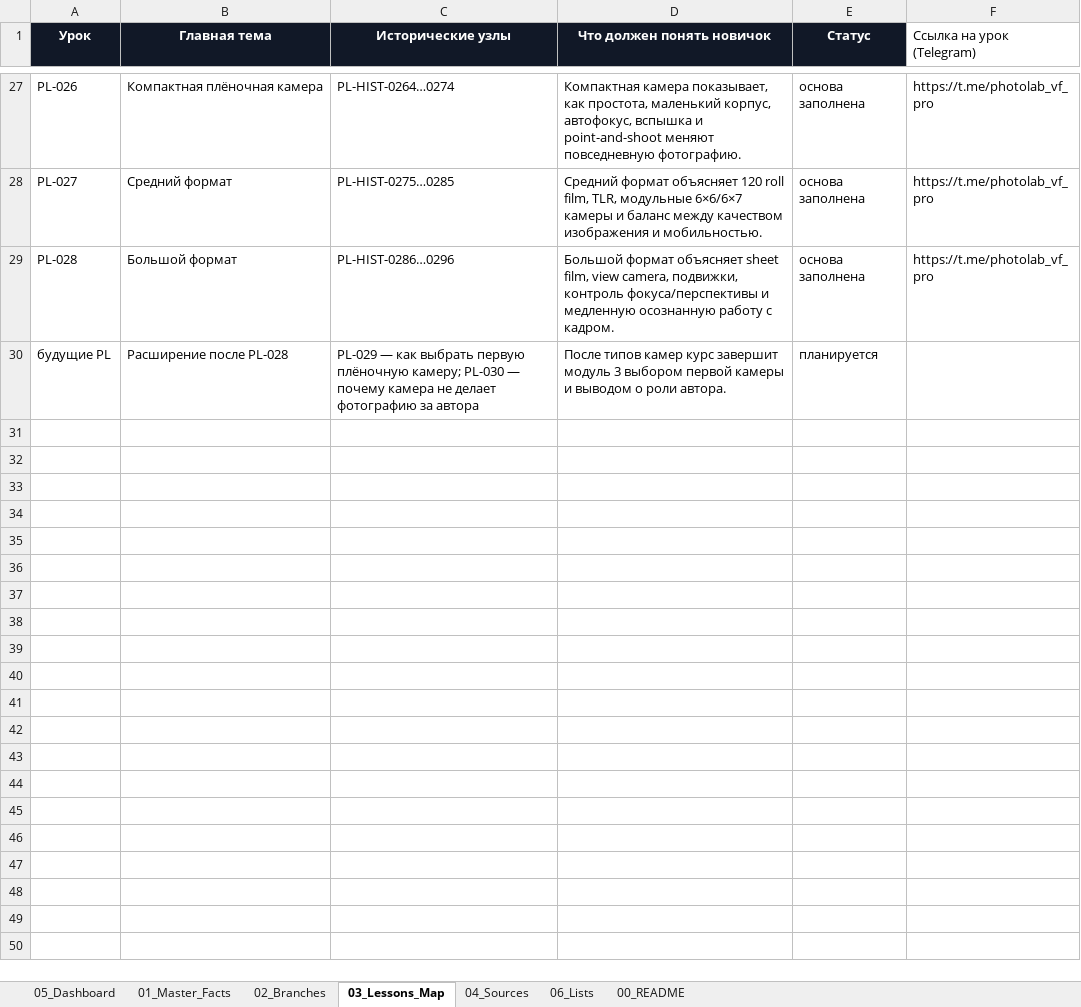
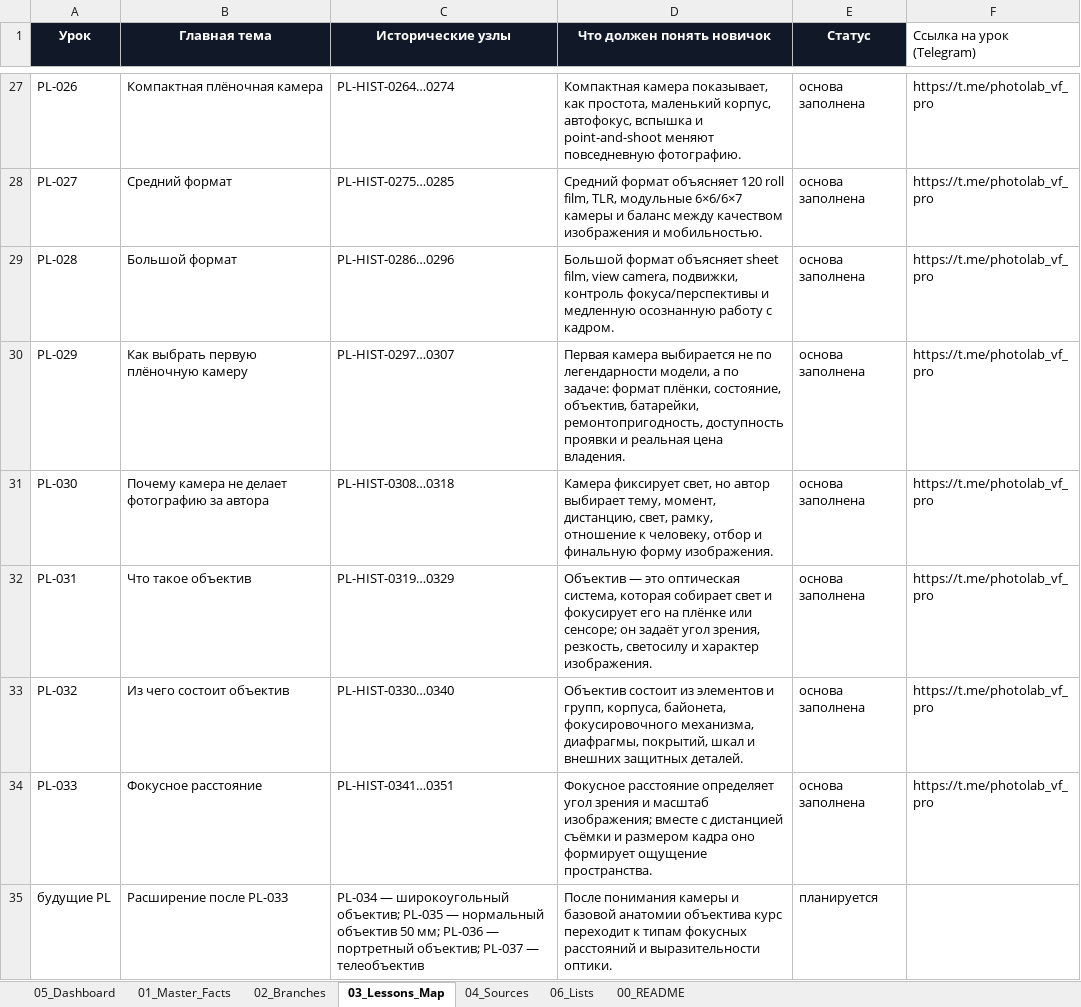
Before and after one commit to 1sahslava-dev/photolab-map, an Excel workbook: data/master.xlsx, sheet 03_Lessons_Map, drawn as a sheet; only a part is shown, gaps mark what is left out; values as stored, in another font and other column widths than the file's, no borders; table styles not drawn; addresses are those after the commit; the diff names each change by its address in the sheet, - before the commit and + after, or states it on an @@ line.

```diff
--- a/data/master.xlsx (sheet 03_Lessons_Map)
+++ b/data/master.xlsx (sheet 03_Lessons_Map)
+row 30: PL-029 | Как выбрать первую плёночную камеру | PL-HIST-0297…0307 | Первая камера выбирается не по легендарности модели, а по задаче: формат плёнки, состояние, объектив, батарейки, ремонтопригодность, доступность проявки и реальная цена владения. | основа заполнена | https://t.me/photolab_vf_pro
+row 31: PL-030 | Почему камера не делает фотографию за автора | PL-HIST-0308…0318 | Камера фиксирует свет, но автор выбирает тему, момент, дистанцию, свет, рамку, отношение к человеку, отбор и финальную форму изображения. | основа заполнена | https://t.me/photolab_vf_pro
+row 32: PL-031 | Что такое объектив | PL-HIST-0319…0329 | Объектив — это оптическая система, которая собирает свет и фокусирует его на плёнке или сенсоре; он задаёт угол зрения, резкость, светосилу и характер изображения. | основа заполнена | https://t.me/photolab_vf_pro
+row 33: PL-032 | Из чего состоит объектив | PL-HIST-0330…0340 | Объектив состоит из элементов и групп, корпуса, байонета, фокусировочного механизма, диафрагмы, покрытий, шкал и внешних защитных деталей. | основа заполнена | https://t.me/photolab_vf_pro
+row 34: PL-033 | Фокусное расстояние | PL-HIST-0341…0351 | Фокусное расстояние определяет угол зрения и масштаб изображения; вместе с дистанцией съёмки и размером кадра оно формирует ощущение пространства. | основа заполнена | https://t.me/photolab_vf_pro
-B35 (Главная тема): Расширение после PL-028
+B35 (Главная тема): Расширение после PL-033
-C35 (Исторические узлы): PL-029 — как выбрать первую плёночную камеру; PL-030 — почему камера не делает фотографию за автора
+C35 (Исторические узлы): PL-034 — широкоугольный объектив; PL-035 — нормальный объектив 50 мм; PL-036 — портретный объектив; PL-037 — телеобъектив
-D35 (Что должен понять новичок): После типов камер курс завершит модуль 3 выбором первой камеры и выводом о роли автора.
+D35 (Что должен понять новичок): После понимания камеры и базовой анатомии объектива курс переходит к типам фокусных расстояний и выразительности оптики.
```
Also changed, not shown: sheet 01_Master_Facts, sheet 04_Sources, sheet 06_Lists, sheet 05_Dashboard, sheet 00_README, sheet 02_Branches, 4 other files.
